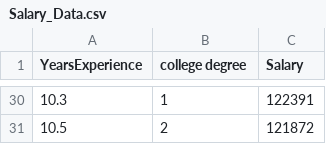
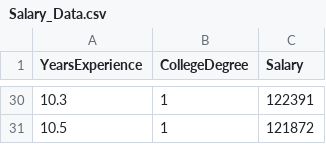
Before and after one commit to LittleCuteBug/LinearReagression, a CSV file: Salary_Data.csv, drawn as a sheet; only a part is shown, gaps mark what is left out; the diff covers the shown part only.

```diff
--- a/Salary_Data.csv
+++ b/Salary_Data.csv
@@ -1 +1 @@
-YearsExperience,college degree,Salary
+YearsExperience,CollegeDegree,Salary
@@ -30,2 +30,2 @@ YearsExperience,college degree,Salary
 10.3,1,122391
-10.5,2,121872
+10.5,1,121872
```
Also changed, not shown: 14 edited cells elsewhere in this file.
